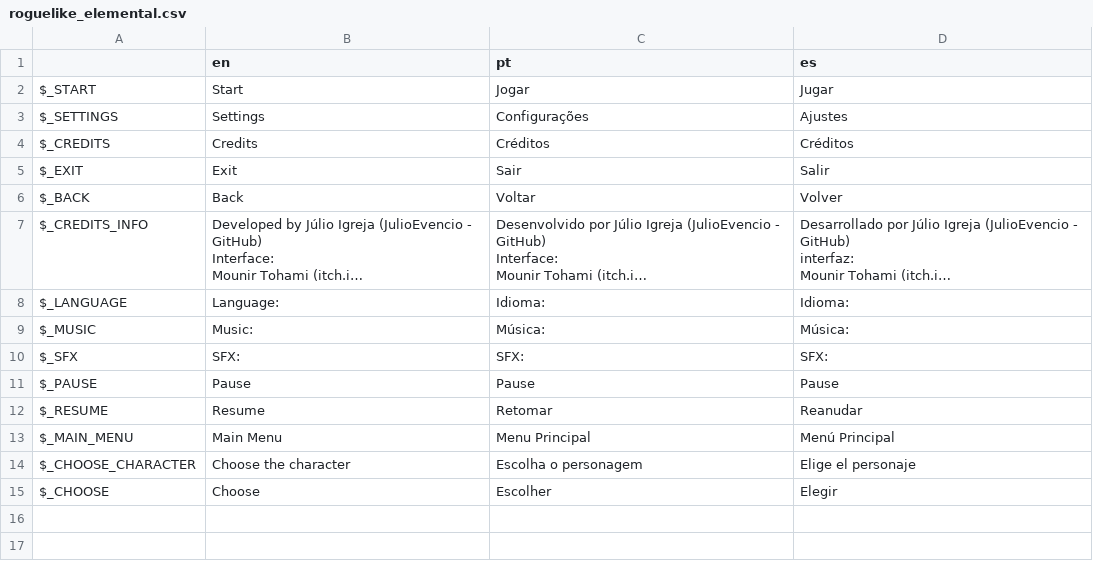
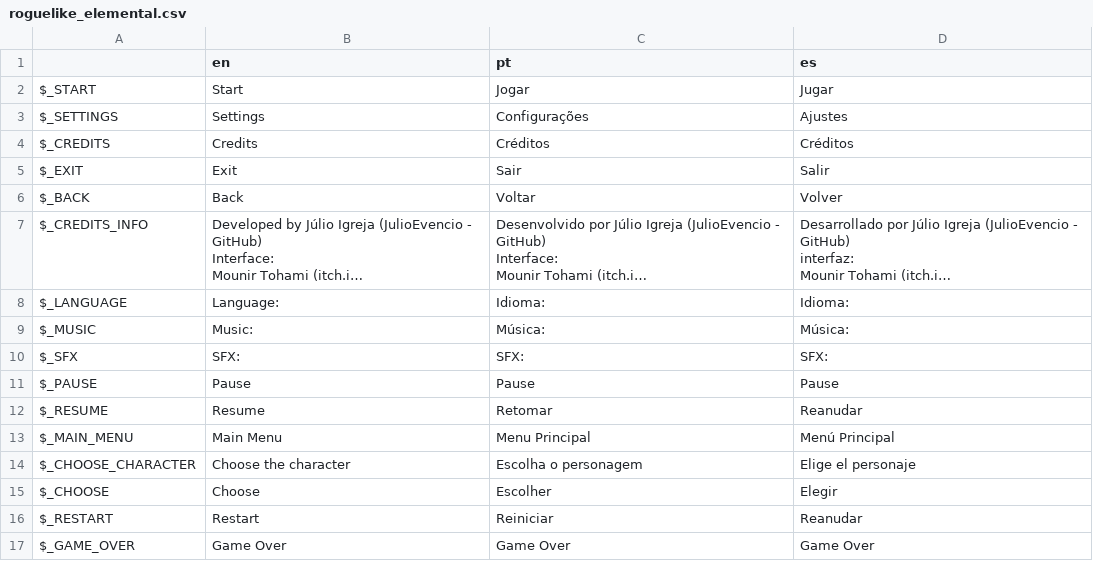
Before and after one commit to JulioEvencio/roguelike-elemental, a CSV file: Roguelike Elemental/translations/roguelike_elemental.csv, drawn as a sheet; long unchanged cells end in ….

Commit message:
added: game over screen

```diff
--- a/Roguelike Elemental/translations/roguelike_elemental.csv
+++ b/Roguelike Elemental/translations/roguelike_elemental.csv
@@ -33 +33,3 @@ $_CHOOSE_CHARACTER,Choose the character,Escolha o personagem,Elige el personaje
 $_CHOOSE,Choose,Escolher,Elegir
+$_RESTART,Restart,Reiniciar,Reanudar
+$_GAME_OVER,Game Over,Game Over,Game Over
```
Also changed, not shown: 9 other files.
